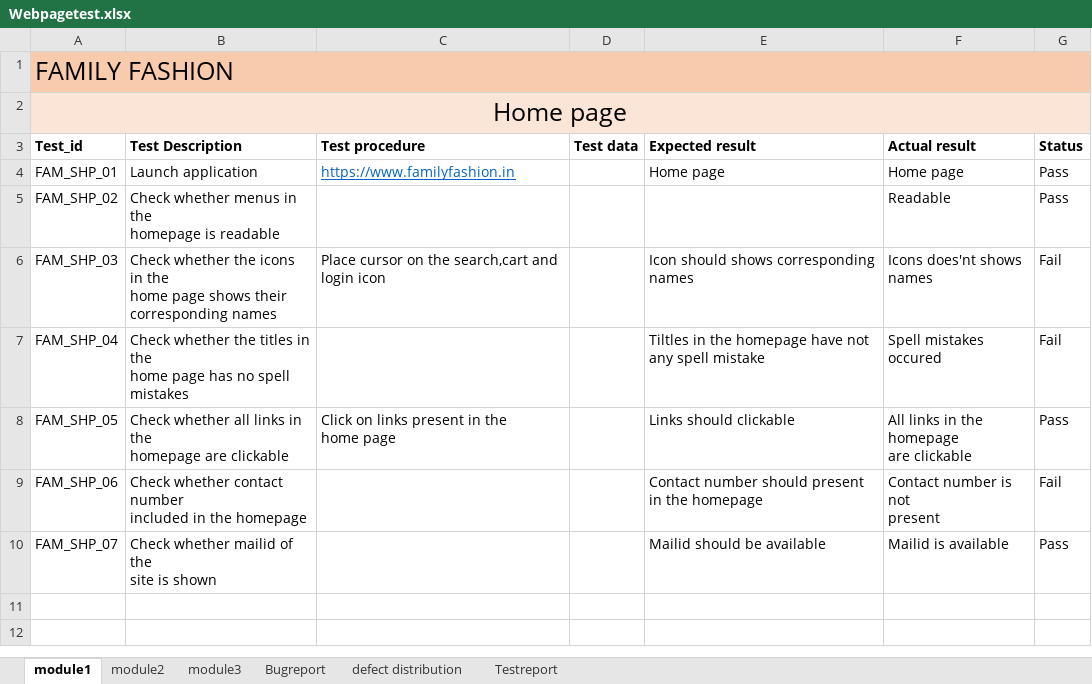
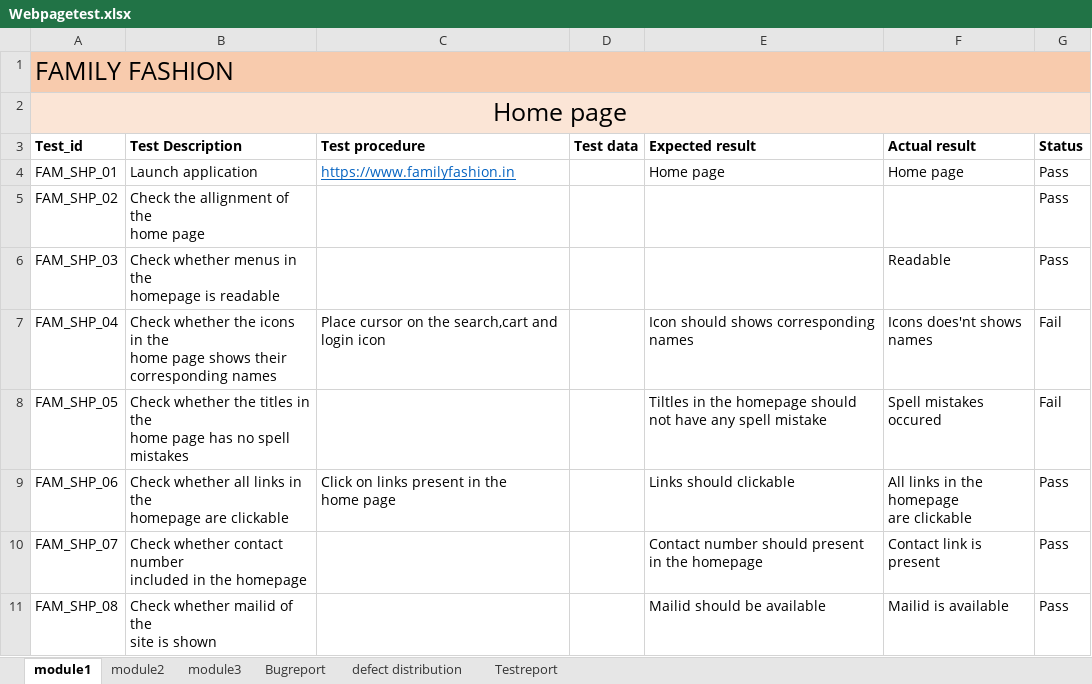
Before and after one commit to dilnnob2023/Testing-project, an Excel workbook: Webpagetest.xlsx, sheet module1, drawn as a sheet; values as stored, in another font and other column widths than the file's, no borders; addresses are those after the commit; ↵ is a line break in a cell; the diff names each change by its address in the sheet, - before the commit and + after, or states it on an @@ line.

```diff
--- a/Webpagetest.xlsx (sheet module1)
+++ b/Webpagetest.xlsx (sheet module1)
-B5 (Test Description): Check whether menus in the ↵ homepage is readable
+B5 (Test Description): Check the allignment of the ↵ home page
-F5 (Actual result): Readable
+F5 (Actual result): (empty)
+row 6: FAM_SHP_03 | Check whether menus in the ↵ homepage is readable |  |  |  | Readable | Pass
-A7 (Test_id): FAM_SHP_03
+A7 (Test_id): FAM_SHP_04
-A8 (Test_id): FAM_SHP_04
+A8 (Test_id): FAM_SHP_05
-E8 (Expected result): …the homepage have not any spell…
+E8 (Expected result): …the homepage should not have any spell…
-A9 (Test_id): FAM_SHP_05
+A9 (Test_id): FAM_SHP_06
-A10 (Test_id): FAM_SHP_06
+A10 (Test_id): FAM_SHP_07
-F10 (Actual result): Contact number is not ↵ present
+F10 (Actual result): Contact link is present
-G10 (Status): Fail
+G10 (Status): Pass
-A11 (Test_id): FAM_SHP_07
+A11 (Test_id): FAM_SHP_08
```
Also changed, not shown: sheet module2, sheet Bugreport, sheet module3, sheet Testreport, sheet defect distribution, charts or pictures.
